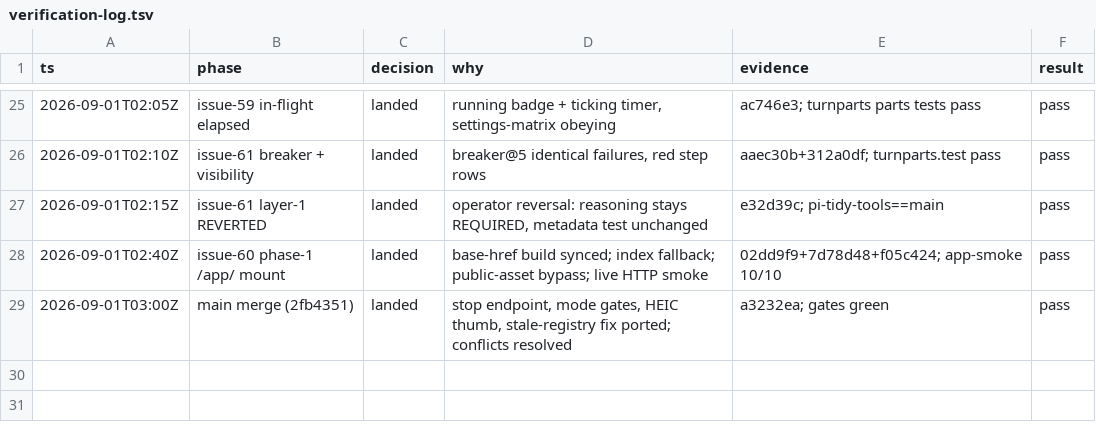
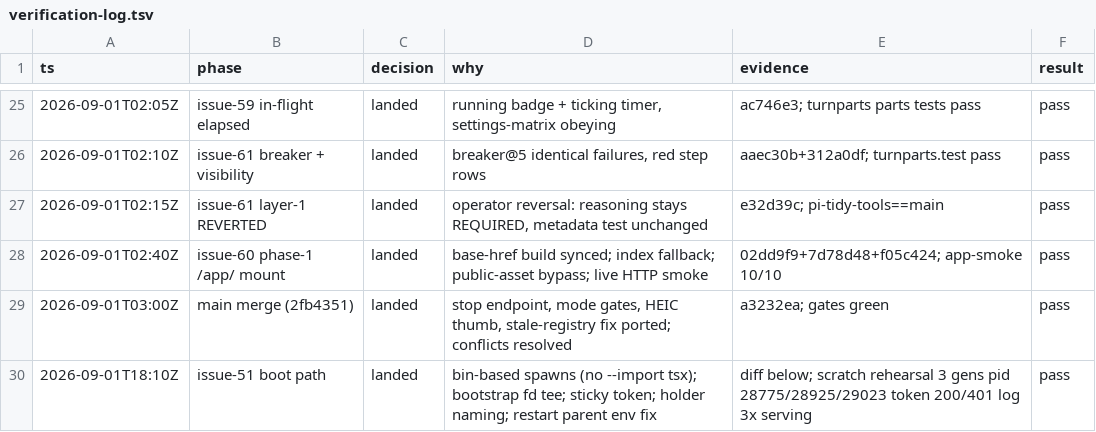
Before and after one commit to mikeyobrien/pi-tidy-tools, a TSV file: docs/verification-log.tsv, drawn as a sheet; only a part is shown, gaps mark what is left out.

Commit message:
fix(pi-tidy-bots): unbreakable daemon boot path (issue 51)
The 09:10 incident: cmdRestart spawned `node --import tsx <cliEntry>`, which
resolves tsx from the CALLER's cwd — from a bot dir it dies in node option
parsing before main(), the tee never lands, and the replacement daemon is
silently dark. The daemonize parent also truncated the log and discarded the
child's stdio.

- All product spawns now go through the package bin shim (native type
  stripping first, tsx fallback resolved from the package) — boots from any
  cwd. Exported daemonRespawnArgs/restartSpawnArgs build them (unit-tested).
- Bootstrap-level capture: the daemonize parent passes an append fd of
  .fleet/logs/daemon.log as the child's stdout/stderr — pre-main crashes land
  in the log; the file is never truncated; in-daemon tee skips console to
  avoid duplication.
- restart no longer marks its child PI_TIDY_BOTS_DAEMON_CHILD (which skipped
  detachment and hung restart for the daemon's life — the durable-daemonize
  flake).
- Readiness probes send the stored token (re-read each iteration): token-
  protected daemonized boots previously 401'd the /api/version identity check
  and the parent killed a healthy child at timeout.
- Stored tokens are sticky: resolveStartToken reuses .fleet/token on
  loopback restarts instead of silently dropping auth (console URLs survive).
- EADDRINUSE names every listener (pid + command, per address family).

Lifecycle test covers the sanctioned restart path twice with token
preservation; boot tests cover spawn args and holder naming. Rehearsed
end-to-end on an isolated /tmp scratch fleet from a bot-like cwd (operator
directive: live fleet off-limits): three generations, token preserved,
daemon.log appended across all boots.

```diff
--- a/docs/verification-log.tsv
+++ b/docs/verification-log.tsv
@@ -29 +29,2 @@ ts	phase	decision	why	evidence	result
 2026-09-01T03:00Z	main merge (2fb4351)	landed	stop endpoint, mode gates, HEIC thumb, stale-registry fix ported; conflicts resolved	a3232ea; gates green	pass
+2026-09-01T18:10Z	issue-51 boot path	landed	bin-based spawns (no --import tsx); bootstrap fd tee; sticky token; holder naming; restart parent env fix	diff below; scratch rehearsal 3 gens pid 28775/28925/29023 token 200/401 log 3x serving	pass
```
Also changed, not shown: 5 other files.
